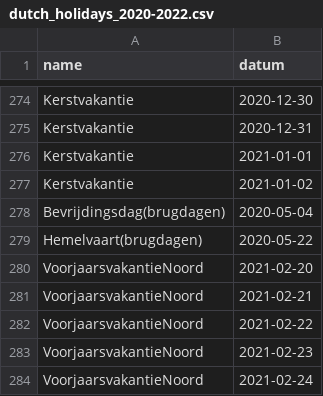
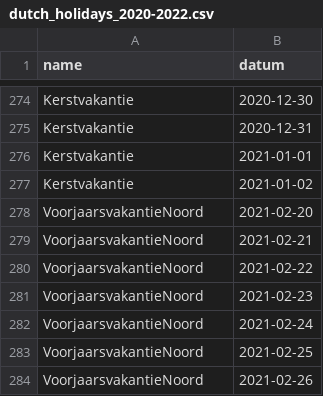
Before and after one commit to OpenSTEF/openstef, a CSV file: stf/feature_engineering/dutch_holidays_2020-2022.csv, drawn as a sheet; only a part is shown, gaps mark what is left out; the shorter side is filled out with more unchanged rows; the diff covers the shown part only.

```diff
--- a/stf/feature_engineering/dutch_holidays_2020-2022.csv
+++ b/stf/feature_engineering/dutch_holidays_2020-2022.csv
@@ -277,4 +277,2 @@ Kerstvakantie,2021-01-01
 Kerstvakantie,2021-01-02
-Bevrijdingsdag(brugdagen),2020-05-04
-Hemelvaart(brugdagen),2020-05-22
 VoorjaarsvakantieNoord,2021-02-20
```
Also changed, not shown: 28 removed rows elsewhere in this file, 2 other files.
